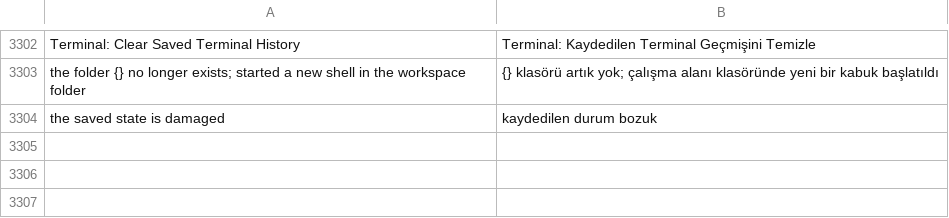
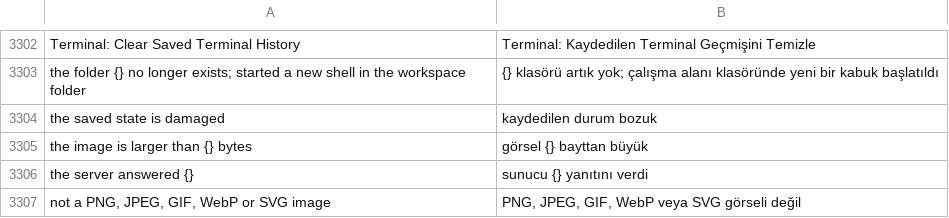
Before and after one commit to doancan/codeyard, a TSV file: crates/app/locales/tr.tsv, drawn as a sheet; only a part is shown, gaps mark what is left out.

Commit message:
Extension views: images from declared hosts, when, and a perf row
An image with an https URL is fetched by the app through the extension's
net permission (declared hosts, ext-net, 1 MB, GPUI formats), only for
views on screen and never in an untrusted folder, and kept by URL until
the view closes. Refusals go to the Inspector.

A view's when decides whether it is offered in the activity bar, the
panel tabs and the palette; an open view closes when it turns false.

views.keystroke_frame_ms is recorded for keys that reach a view and has
a warn row in perf/metrics.json.

```diff
--- a/crates/app/locales/tr.tsv
+++ b/crates/app/locales/tr.tsv
@@ -3304 +3304,4 @@ the folder {} no longer exists; started a new shell in the workspace folder	{} k
 the saved state is damaged	kaydedilen durum bozuk
+the image is larger than {} bytes	görsel {} bayttan büyük
+the server answered {}	sunucu {} yanıtını verdi
+not a PNG, JPEG, GIF, WebP or SVG image	PNG, JPEG, GIF, WebP veya SVG görseli değil
```
Also changed, not shown: crates/app/locales/template.tsv, 14 other files.
